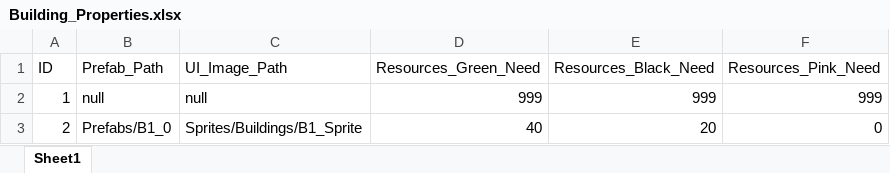
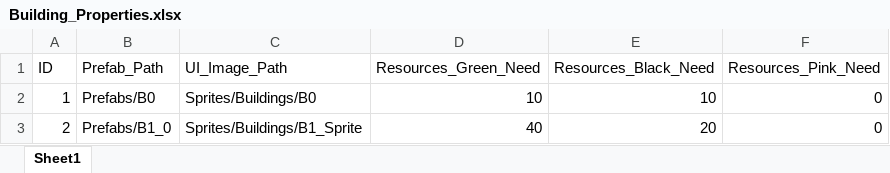
Before and after one commit to GameDesign-UAL-2024/ZombieRush, an Excel workbook: Assets/Resources/Excels/Building_Properties.xlsx, sheet Sheet1, drawn as a sheet; values as stored, in another font and other column widths than the file's, no borders; the diff names each change by its address in the sheet, - before the commit and + after, or states it on an @@ line.

Commit message:
为E1添加声音，修改E1prefab，添加水中脚步的溅起效果，为两个雕像添加价目表，修改buildings的excel

```diff
--- a/Assets/Resources/Excels/Building_Properties.xlsx (sheet Sheet1)
+++ b/Assets/Resources/Excels/Building_Properties.xlsx (sheet Sheet1)
-B2 (Prefab_Path): null
+B2 (Prefab_Path): Prefabs/B0
-C2 (UI_Image_Path): null
+C2 (UI_Image_Path): Sprites/Buildings/B0
-D2 (Resources_Green_Need): 999
+D2 (Resources_Green_Need): 10
-E2 (Resources_Black_Need): 999
+E2 (Resources_Black_Need): 10
-F2 (Resources_Pink_Need): 999
+F2 (Resources_Pink_Need): 0
```
Also changed, not shown: 25 other files.
